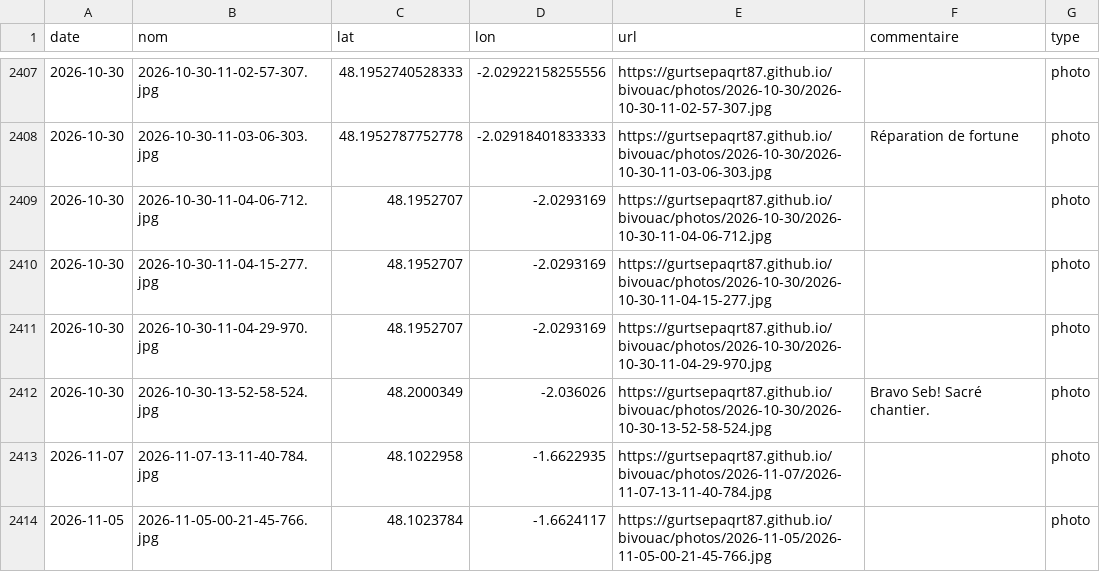
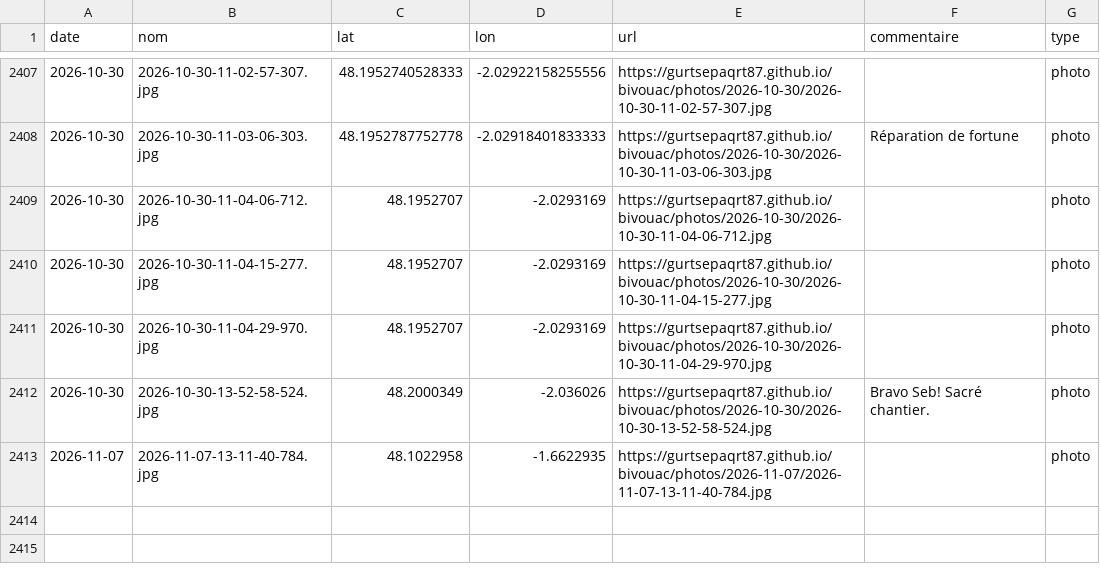
Before and after one commit to gurtsepaqrt87/bivouac, a CSV file: photos.csv, drawn as a sheet; only a part is shown, gaps mark what is left out; the diff names each change by its address in the sheet, - before the commit and + after, or states it on an @@ line.

```diff
--- a/photos.csv
+++ b/photos.csv
-row 2414: 2026-11-05 | 2026-11-05-00-21-45-766.jpg | 48.1023784 | -1.6624117 | https://gurtsepaqrt87.github.io/bivouac/photos/2026-11-05/2026-11-05-00-21-45-766.jpg |  | photo
```
Also changed, not shown: 4 other files.
